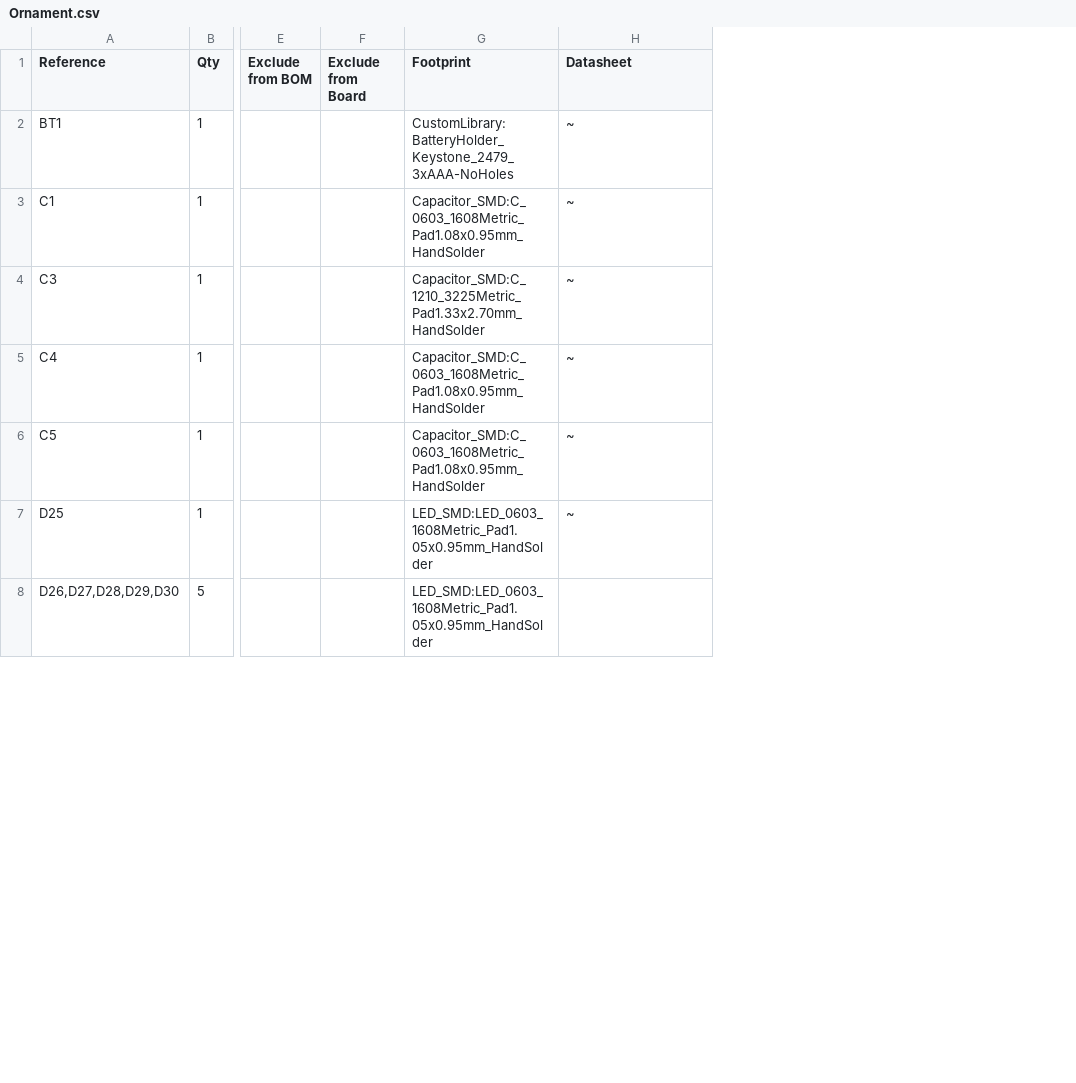
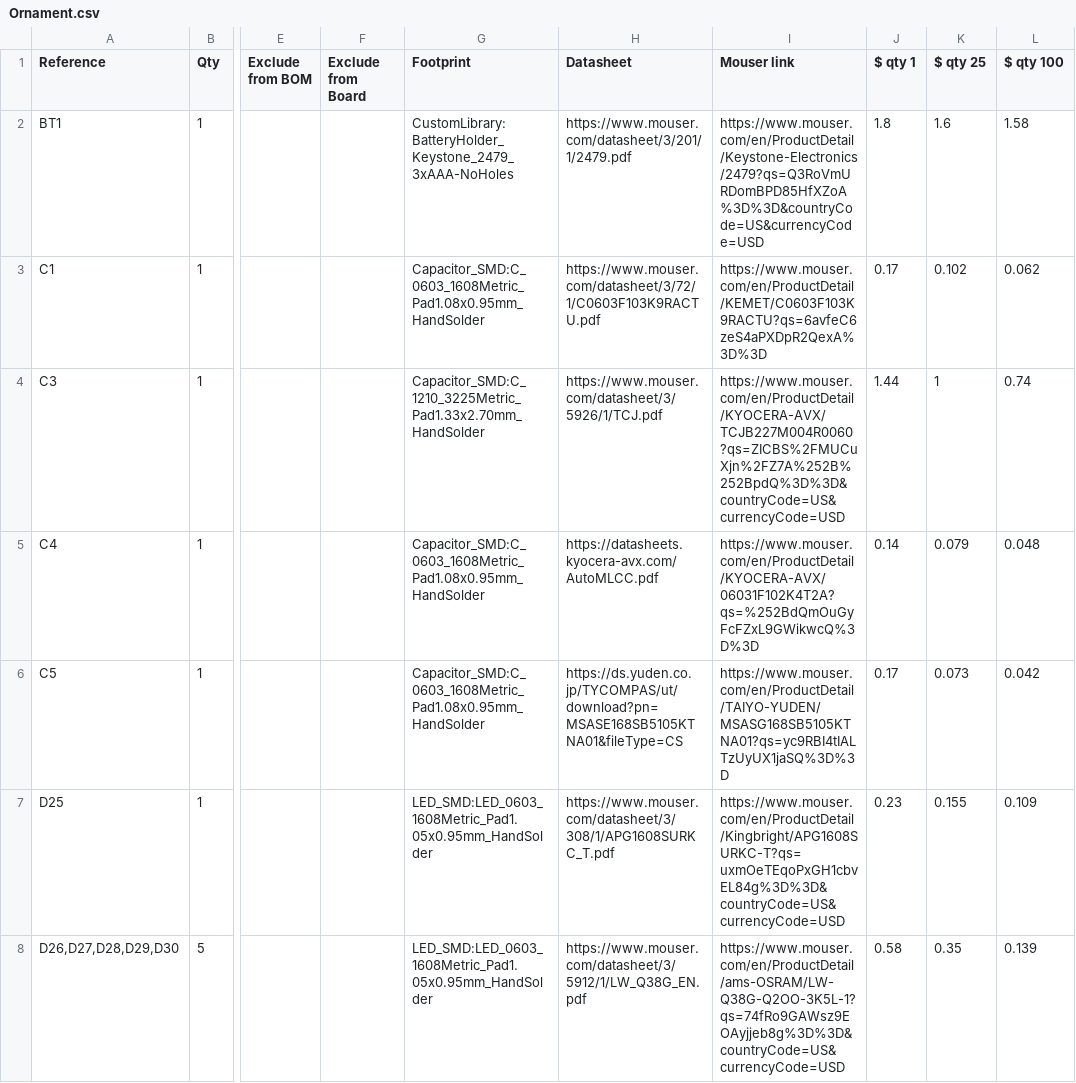
Before and after one commit to madcow4242/Arduino-Ornament, a CSV file: KiCad_PCB_Ornament/Ornament.csv, drawn as a sheet; only a part is shown, gaps mark what is left out; the diff covers the shown part only; the diff names each change by its address in the sheet, - before the commit and + after, or states it on an @@ line.

```diff
--- a/KiCad_PCB_Ornament/Ornament.csv
+++ b/KiCad_PCB_Ornament/Ornament.csv
+column I (Mouser link), rows 2-8: https://www.mouser.com/en/ProductDetail/Keystone-Electronics/2479?qs=Q3RoVmURDomBPD85HfXZoA%3D%3D&countryCode=US&currencyCode=USD | https://www.mouser.com/en/ProductDetail/KEMET/C0603F103K9RACTU?qs=6avfeC6zeS4aPXDpR2QexA%3D%3D | https://www.mouser.com/en/ProductDetail/KYOCERA-AVX/TCJB227M004R0060?qs=ZICBS%2FMUCuXjn%2FZ7A%252B%252BpdQ%3D%3D&countryCode=US&currencyCode=USD | https://www.mouser.com/en/ProductDetail/KYOCERA-AVX/06031F102K4T2A?qs=%252BdQmOuGyFcFZxL9GWikwcQ%3D%3D | https://www.mouser.com/en/ProductDetail/TAIYO-YUDEN/MSASG168SB5105KTNA01?qs=yc9RBI4tIALTzUyUX1jaSQ%3D%3D | https://www.mouser.com/en/ProductDetail/Kingbright/APG1608SURKC-T?qs=uxmOeTEqoPxGH1cbvEL84g%3D%3D&countryCode=US&currencyCode=USD | https://www.mouser.com/en/ProductDetail/ams-OSRAM/LW-Q38G-Q2OO-3K5L-1?qs=74fRo9GAWsz9EOAyjjeb8g%3D%3D&countryCode=US&currencyCode=USD
+column J ($ qty 1), rows 2-8: 1.8 | 0.17 | 1.44 | 0.14 | 0.17 | 0.23 | 0.58
+column K ($ qty 25), rows 2-8: 1.6 | 0.102 | 1 | 0.079 | 0.073 | 0.155 | 0.35
+column L ($ qty 100), rows 2-8: 1.58 | 0.062 | 0.74 | 0.048 | 0.042 | 0.109 | 0.139
-H2 (Datasheet): ~
+H2 (Datasheet): https://www.mouser.com/datasheet/3/201/1/2479.pdf
-H3 (Datasheet): ~
+H3 (Datasheet): https://www.mouser.com/datasheet/3/72/1/C0603F103K9RACTU.pdf
-H4 (Datasheet): ~
+H4 (Datasheet): https://www.mouser.com/datasheet/3/5926/1/TCJ.pdf
-H5 (Datasheet): ~
+H5 (Datasheet): https://datasheets.kyocera-avx.com/AutoMLCC.pdf
-H6 (Datasheet): ~
+H6 (Datasheet): https://ds.yuden.co.jp/TYCOMPAS/ut/download?pn=MSASE168SB5105KTNA01&fileType=CS
-H7 (Datasheet): ~
+H7 (Datasheet): https://www.mouser.com/datasheet/3/308/1/APG1608SURKC_T.pdf
-H8 (Datasheet): (empty)
+H8 (Datasheet): https://www.mouser.com/datasheet/3/5912/1/LW_Q38G_EN.pdf
```
Also changed, not shown: 3 added rows and 16 edited cells elsewhere in this file, 15 other files.
